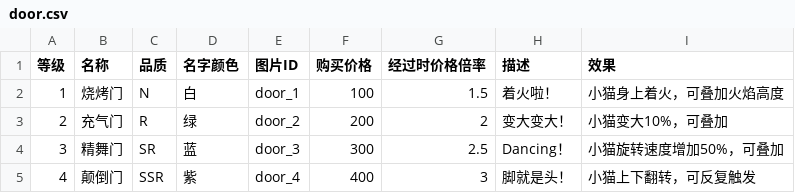
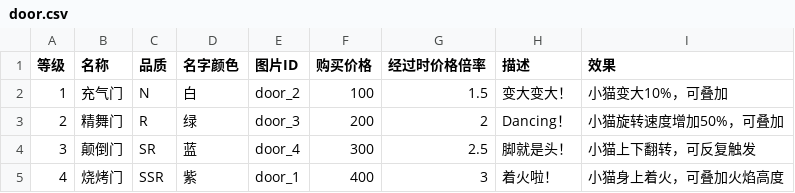
Before and after one commit to Van0727/MewFactory, a CSV file: data/door.csv, drawn as a sheet.

```diff
--- a/data/door.csv
+++ b/data/door.csv
@@ -1,5 +1,5 @@
 等级,名称,品质,名字颜色,图片ID,购买价格,经过时价格倍率,描述,效果
-1,烧烤门,N,白,door_1,100,1.5,着火啦！,小猫身上着火，可叠加火焰高度
-2,充气门,R,绿,door_2,200,2,变大变大！,小猫变大10%，可叠加
-3,精舞门,SR,蓝,door_3,300,2.5,Dancing！,小猫旋转速度增加50%，可叠加
-4,颠倒门,SSR,紫,door_4,400,3,脚就是头！,小猫上下翻转，可反复触发
+1,充气门,N,白,door_2,100,1.5,变大变大！,小猫变大10%，可叠加
+2,精舞门,R,绿,door_3,200,2,Dancing！,小猫旋转速度增加50%，可叠加
+3,颠倒门,SR,蓝,door_4,300,2.5,脚就是头！,小猫上下翻转，可反复触发
+4,烧烤门,SSR,紫,door_1,400,3,着火啦！,小猫身上着火，可叠加火焰高度
```
Also changed, not shown: 41 other files.
